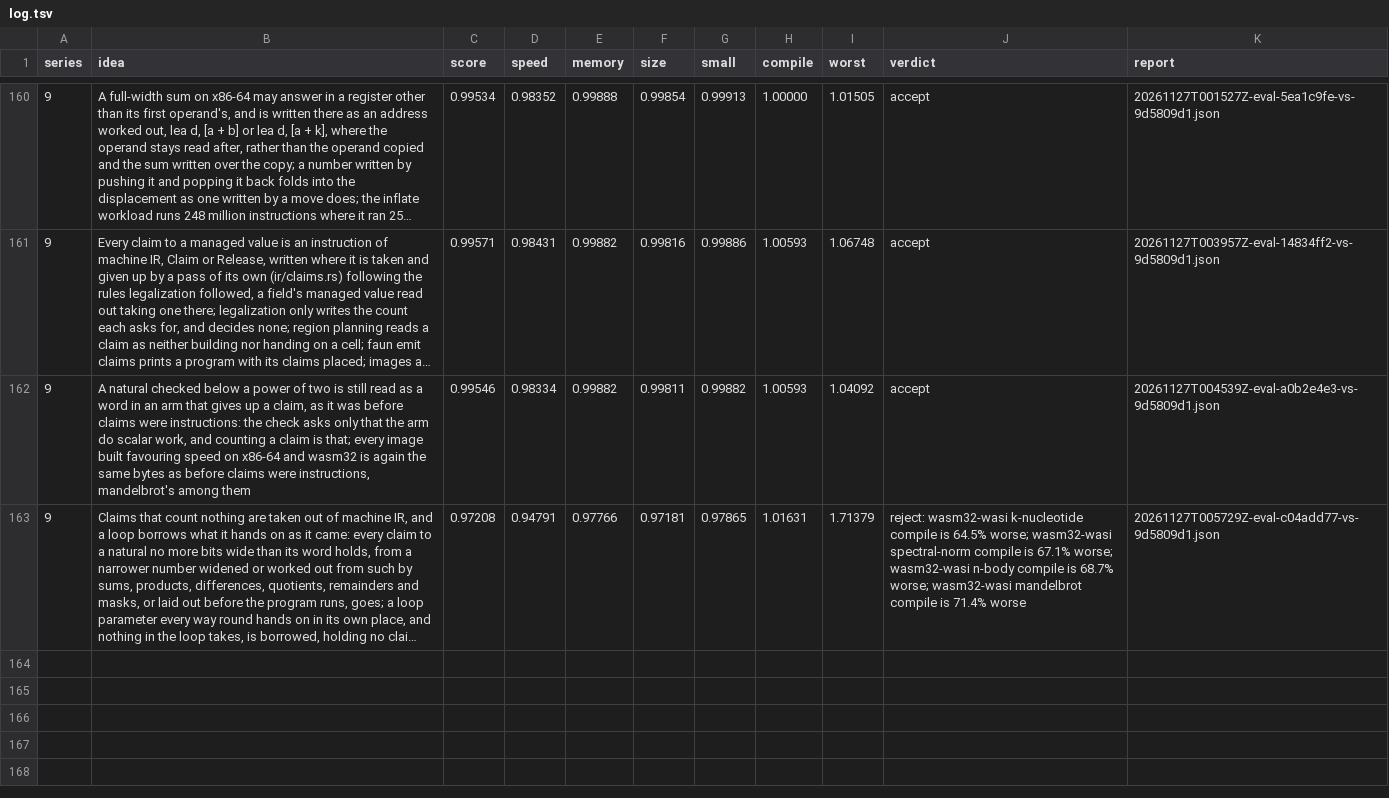
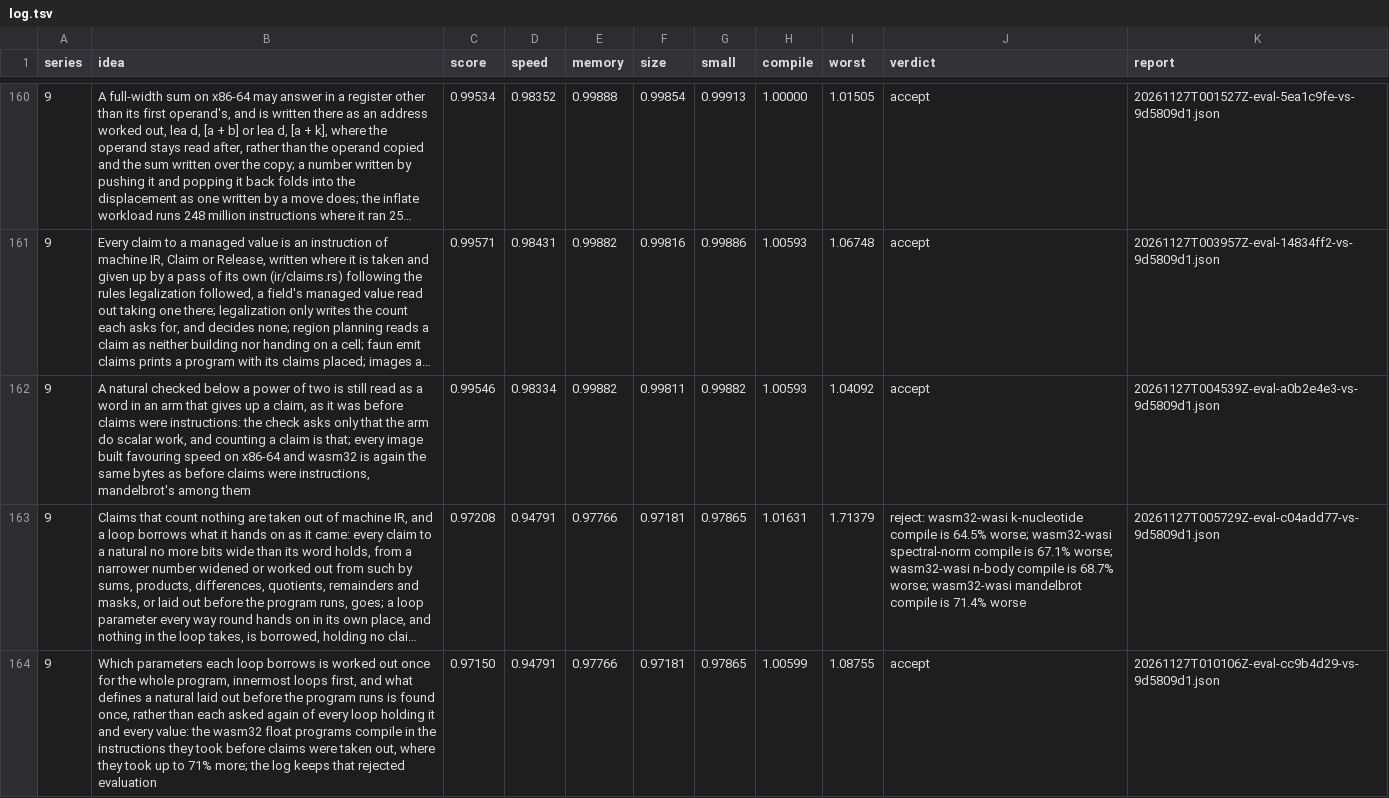
Before and after one commit to faun-lang/faun, a TSV file: ratchet/log.tsv, drawn as a sheet; only a part is shown, gaps mark what is left out; long unchanged cells end in …; the diff names each change by its address in the sheet, - before the commit and + after, or states it on an @@ line.

Commit message:
The log keeps the evaluation of claims that count nothing taken out and loops borrowing what they hand on, accepted at 0.9715 against the trunk, and the findings say what claims as instructions and their removal showed, and that PNG decoding ran 0.9% more, not yet explained

```diff
--- a/ratchet/log.tsv
+++ b/ratchet/log.tsv
+row 164: 9 | Which parameters each loop borrows is worked out once for the whole program, innermost loops first, and what defines a natural laid out before the program runs is found once, rather than each asked again of every loop holding it and every value: the wasm32 float programs compile in the instructions they took before claims were taken out, where they took up to 71% more; the log keeps that rejected evaluation | 0.97150 | 0.94791 | 0.97766 | 0.97181 | 0.97865 | 1.00599 | 1.08755 | accept | 20261127T010106Z-eval-cc9b4d29-vs-9d5809d1.json
```
Also changed, not shown: 1 other file.
